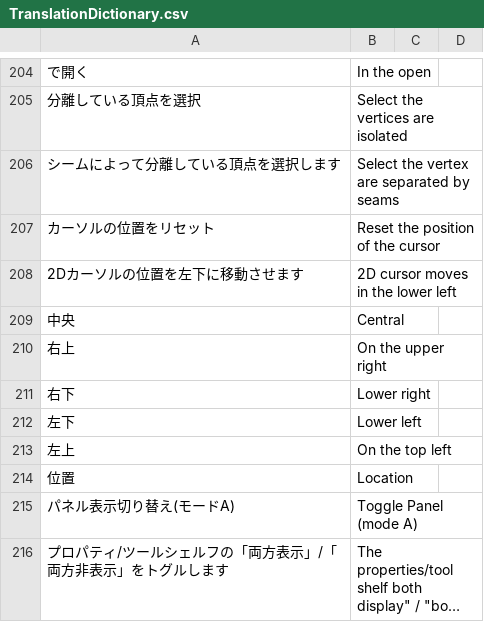
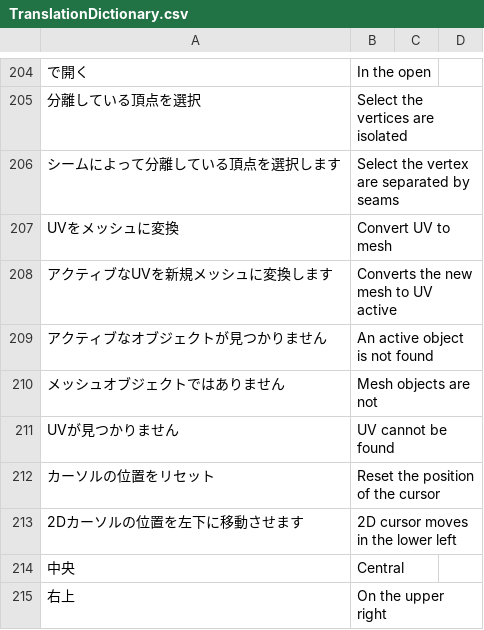
Before and after one commit to PyrokinesisStudio/Blender-Scramble-Addon, a CSV file: Scramble Addon/TranslationDictionary.csv, drawn as a sheet; only a part is shown, gaps mark what is left out; the shorter side is filled out with more unchanged rows; long unchanged cells end in …; the diff names each change by its address in the sheet, - before the commit and + after, or states it on an @@ line.

Commit message:
"UVをメッシュに変換"を追加

```diff
--- a/Scramble Addon/TranslationDictionary.csv
+++ b/Scramble Addon/TranslationDictionary.csv
+row 207: UVをメッシュに変換 | Convert UV to mesh
+row 208: アクティブなUVを新規メッシュに変換します | Converts the new mesh to UV active
+row 209: アクティブなオブジェクトが見つかりません | An active object is not found
+row 210: メッシュオブジェクトではありません | Mesh objects are not
+row 211: UVが見つかりません | UV cannot be found
```
Also changed, not shown: 3 other files.
